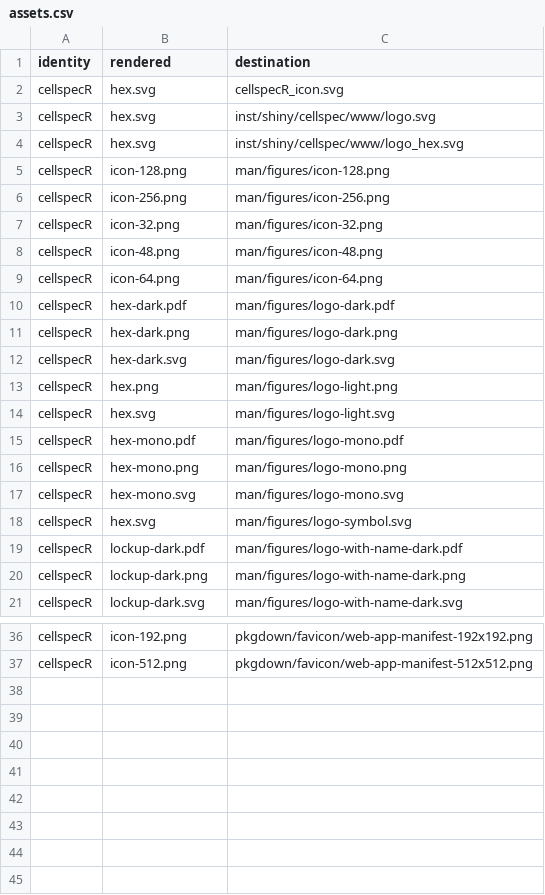
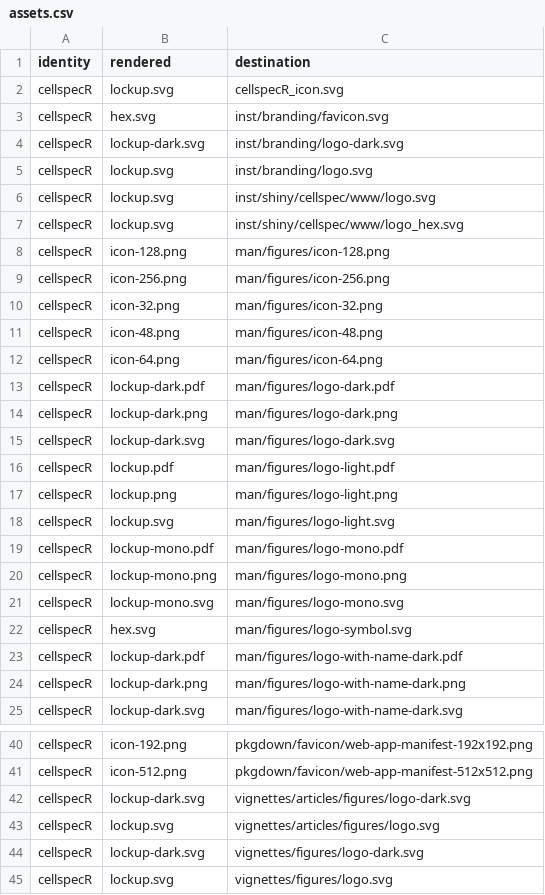
Before and after one commit to CTTIR/cellspecR, a CSV file: tools/branding/assets.csv, drawn as a sheet; only a part is shown, gaps mark what is left out; the diff covers the shown part only.

Commit message:
Update named v5 package branding

```diff
--- a/tools/branding/assets.csv
+++ b/tools/branding/assets.csv
@@ -1,5 +1,8 @@
 identity,rendered,destination
-cellspecR,hex.svg,cellspecR_icon.svg
-cellspecR,hex.svg,inst/shiny/cellspec/www/logo.svg
-cellspecR,hex.svg,inst/shiny/cellspec/www/logo_hex.svg
+cellspecR,lockup.svg,cellspecR_icon.svg
+cellspecR,hex.svg,inst/branding/favicon.svg
+cellspecR,lockup-dark.svg,inst/branding/logo-dark.svg
+cellspecR,lockup.svg,inst/branding/logo.svg
+cellspecR,lockup.svg,inst/shiny/cellspec/www/logo.svg
+cellspecR,lockup.svg,inst/shiny/cellspec/www/logo_hex.svg
 cellspecR,icon-128.png,man/figures/icon-128.png
@@ -9,10 +12,11 @@ cellspecR,icon-48.png,man/figures/icon-48.png
 cellspecR,icon-64.png,man/figures/icon-64.png
-cellspecR,hex-dark.pdf,man/figures/logo-dark.pdf
-cellspecR,hex-dark.png,man/figures/logo-dark.png
-cellspecR,hex-dark.svg,man/figures/logo-dark.svg
-cellspecR,hex.png,man/figures/logo-light.png
-cellspecR,hex.svg,man/figures/logo-light.svg
-cellspecR,hex-mono.pdf,man/figures/logo-mono.pdf
-cellspecR,hex-mono.png,man/figures/logo-mono.png
-cellspecR,hex-mono.svg,man/figures/logo-mono.svg
+cellspecR,lockup-dark.pdf,man/figures/logo-dark.pdf
+cellspecR,lockup-dark.png,man/figures/logo-dark.png
+cellspecR,lockup-dark.svg,man/figures/logo-dark.svg
+cellspecR,lockup.pdf,man/figures/logo-light.pdf
+cellspecR,lockup.png,man/figures/logo-light.png
+cellspecR,lockup.svg,man/figures/logo-light.svg
+cellspecR,lockup-mono.pdf,man/figures/logo-mono.pdf
+cellspecR,lockup-mono.png,man/figures/logo-mono.png
+cellspecR,lockup-mono.svg,man/figures/logo-mono.svg
 cellspecR,hex.svg,man/figures/logo-symbol.svg
@@ -37 +41,5 @@ cellspecR,icon-192.png,pkgdown/favicon/web-app-manifest-192x192.png
 cellspecR,icon-512.png,pkgdown/favicon/web-app-manifest-512x512.png
+cellspecR,lockup-dark.svg,vignettes/articles/figures/logo-dark.svg
+cellspecR,lockup.svg,vignettes/articles/figures/logo.svg
+cellspecR,lockup-dark.svg,vignettes/figures/logo-dark.svg
+cellspecR,lockup.svg,vignettes/figures/logo.svg
```
Also changed, not shown: 3 edited cells elsewhere in this file, 44 other files.
